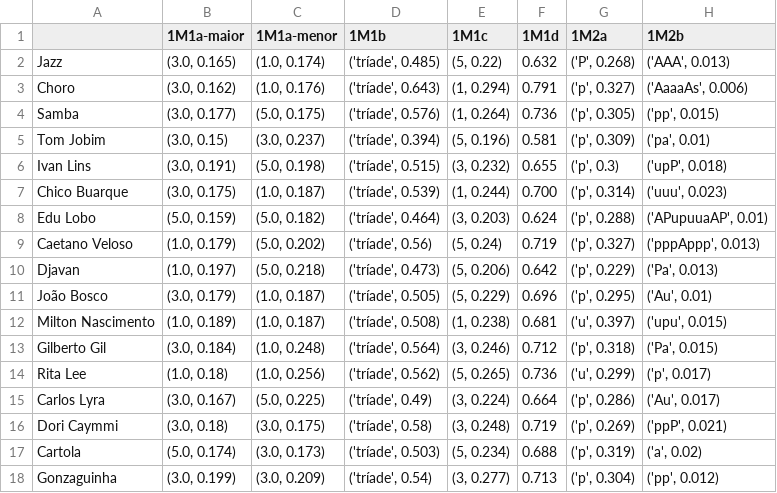
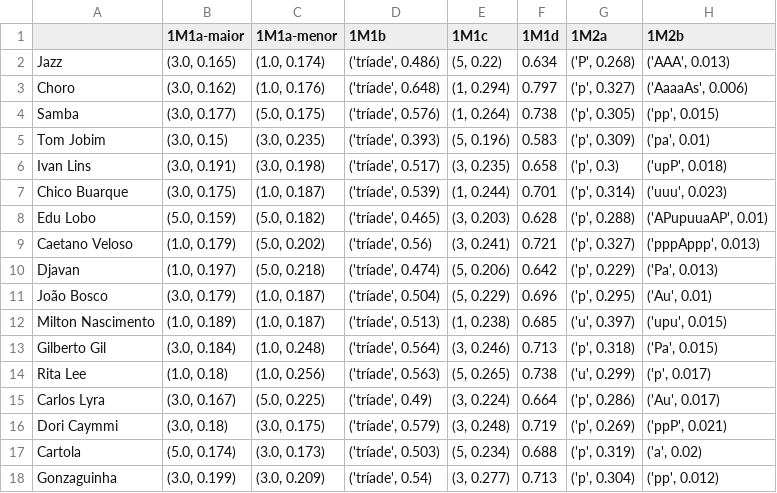
Before and after one commit to ProjetoMPB/site, a CSV file: resultados/1M.csv, drawn as a sheet; only a part is shown; the diff names each change by its address in the sheet, - before the commit and + after, or states it on an @@ line.

```diff
--- a/resultados/1M.csv
+++ b/resultados/1M.csv
-D2 (1M1b): ('tríade', 0.485)
+D2 (1M1b): ('tríade', 0.486)
-F2 (1M1d): 0.632
+F2 (1M1d): 0.634
-D3 (1M1b): ('tríade', 0.643)
+D3 (1M1b): ('tríade', 0.648)
-F3 (1M1d): 0.791
+F3 (1M1d): 0.797
-F4 (1M1d): 0.736
+F4 (1M1d): 0.738
-C5 (1M1a-menor): (3.0, 0.237)
+C5 (1M1a-menor): (3.0, 0.235)
-D5 (1M1b): ('tríade', 0.394)
+D5 (1M1b): ('tríade', 0.393)
-F5 (1M1d): 0.581
+F5 (1M1d): 0.583
-C6 (1M1a-menor): (5.0, 0.198)
+C6 (1M1a-menor): (3.0, 0.198)
-D6 (1M1b): ('tríade', 0.515)
+D6 (1M1b): ('tríade', 0.517)
-E6 (1M1c): (3, 0.232)
+E6 (1M1c): (3, 0.235)
-F6 (1M1d): 0.655
+F6 (1M1d): 0.658
-F7 (1M1d): 0.700
+F7 (1M1d): 0.701
-D8 (1M1b): ('tríade', 0.464)
+D8 (1M1b): ('tríade', 0.465)
-F8 (1M1d): 0.624
+F8 (1M1d): 0.628
-E9 (1M1c): (5, 0.24)
+E9 (1M1c): (3, 0.241)
-F9 (1M1d): 0.719
+F9 (1M1d): 0.721
-D10 (1M1b): ('tríade', 0.473)
+D10 (1M1b): ('tríade', 0.474)
-D11 (1M1b): ('tríade', 0.505)
+D11 (1M1b): ('tríade', 0.504)
-D12 (1M1b): ('tríade', 0.508)
+D12 (1M1b): ('tríade', 0.513)
-F12 (1M1d): 0.681
+F12 (1M1d): 0.685
-F13 (1M1d): 0.712
+F13 (1M1d): 0.713
-D14 (1M1b): ('tríade', 0.562)
+D14 (1M1b): ('tríade', 0.563)
-F14 (1M1d): 0.736
+F14 (1M1d): 0.738
-D16 (1M1b): ('tríade', 0.58)
+D16 (1M1b): ('tríade', 0.579)
```
Also changed, not shown: resultados/2H1c.csv, resultados/2M1a.csv, 5 other files.
